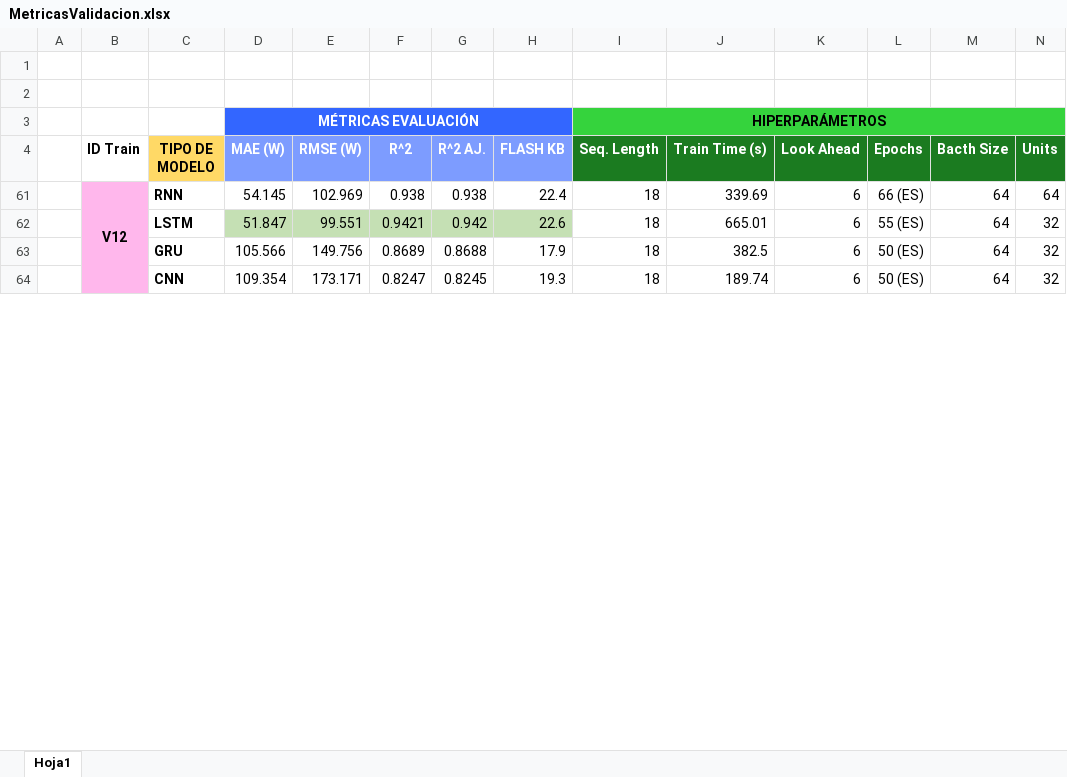
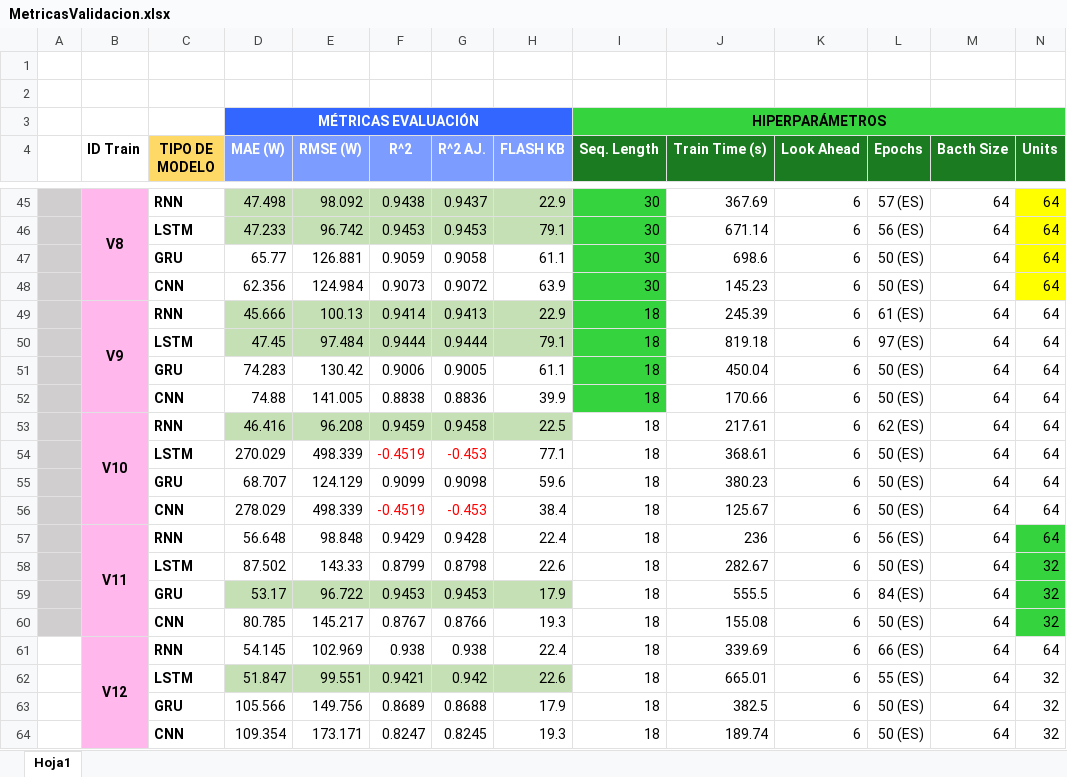
Before and after one commit to acasado05/TinyML-for-Solar-Forecasting-using-ESP32-S3, an Excel workbook: modelos_tfg/MetricasValidacion.xlsx, sheet Hoja1, drawn as a sheet; only a part is shown, gaps mark what is left out; values as stored, in another font and other column widths than the file's, no borders; charts and pictures not drawn; rows hold the shown columns only; the diff covers the shown part only; the diff names each change by its address in the sheet, - before the commit and + after, or states it on an @@ line.

```diff
--- a/modelos_tfg/MetricasValidacion.xlsx (sheet Hoja1)
+++ b/modelos_tfg/MetricasValidacion.xlsx (sheet Hoja1)
@@ row 45 unhidden:  | V8 | RNN | 47.498 | 98.092 | 0.9438 | 0.9437 | 22.9 | 30 | 367.69 | 6 | 57 (ES) | 64 | 64 @@
@@ row 46 unhidden:  |  | LSTM | 47.233 | 96.742 | 0.9453 | 0.9453 | 79.1 | 30 | 671.14 | 6 | 56 (ES) | 64 | 64 @@
@@ row 47 unhidden:  |  | GRU | 65.77 | 126.881 | 0.9059 | 0.9058 | 61.1 | 30 | 698.6 | 6 | 50 (ES) | 64 | 64 @@
@@ row 48 unhidden:  |  | CNN | 62.356 | 124.984 | 0.9073 | 0.9072 | 63.9 | 30 | 145.23 | 6 | 50 (ES) | 64 | 64 @@
@@ row 49 unhidden:  | V9 | RNN | 45.666 | 100.13 | 0.9414 | 0.9413 | 22.9 | 18 | 245.39 | 6 | 61 (ES) | 64 | 64 @@
@@ row 50 unhidden:  |  | LSTM | 47.45 | 97.484 | 0.9444 | 0.9444 | 79.1 | 18 | 819.18 | 6 | 97 (ES) | 64 | 64 @@
@@ row 51 unhidden:  |  | GRU | 74.283 | 130.42 | 0.9006 | 0.9005 | 61.1 | 18 | 450.04 | 6 | 50 (ES) | 64 | 64 @@
@@ row 52 unhidden:  |  | CNN | 74.88 | 141.005 | 0.8838 | 0.8836 | 39.9 | 18 | 170.66 | 6 | 50 (ES) | 64 | 64 @@
@@ row 53 unhidden:  | V10 | RNN | 46.416 | 96.208 | 0.9459 | 0.9458 | 22.5 | 18 | 217.61 | 6 | 62 (ES) | 64 | 64 @@
@@ row 54 unhidden:  |  | LSTM | 270.029 | 498.339 | -0.4519 | -0.453 | 77.1 | 18 | 368.61 | 6 | 50 (ES) | 64 | 64 @@
@@ row 55 unhidden:  |  | GRU | 68.707 | 124.129 | 0.9099 | 0.9098 | 59.6 | 18 | 380.23 | 6 | 50 (ES) | 64 | 64 @@
@@ row 56 unhidden:  |  | CNN | 278.029 | 498.339 | -0.4519 | -0.453 | 38.4 | 18 | 125.67 | 6 | 50 (ES) | 64 | 64 @@
@@ row 57 unhidden:  | V11 | RNN | 56.648 | 98.848 | 0.9429 | 0.9428 | 22.4 | 18 | 236 | 6 | 56 (ES) | 64 | 64 @@
@@ row 58 unhidden:  |  | LSTM | 87.502 | 143.33 | 0.8799 | 0.8798 | 22.6 | 18 | 282.67 | 6 | 50 (ES) | 64 | 32 @@
@@ row 59 unhidden:  |  | GRU | 53.17 | 96.722 | 0.9453 | 0.9453 | 17.9 | 18 | 555.5 | 6 | 84 (ES) | 64 | 32 @@
@@ row 60 unhidden:  |  | CNN | 80.785 | 145.217 | 0.8767 | 0.8766 | 19.3 | 18 | 155.08 | 6 | 50 (ES) | 64 | 32 @@
```
Also changed, not shown: 40 hidden or unhidden rows and cell formats elsewhere in this sheet, 3 other files.
